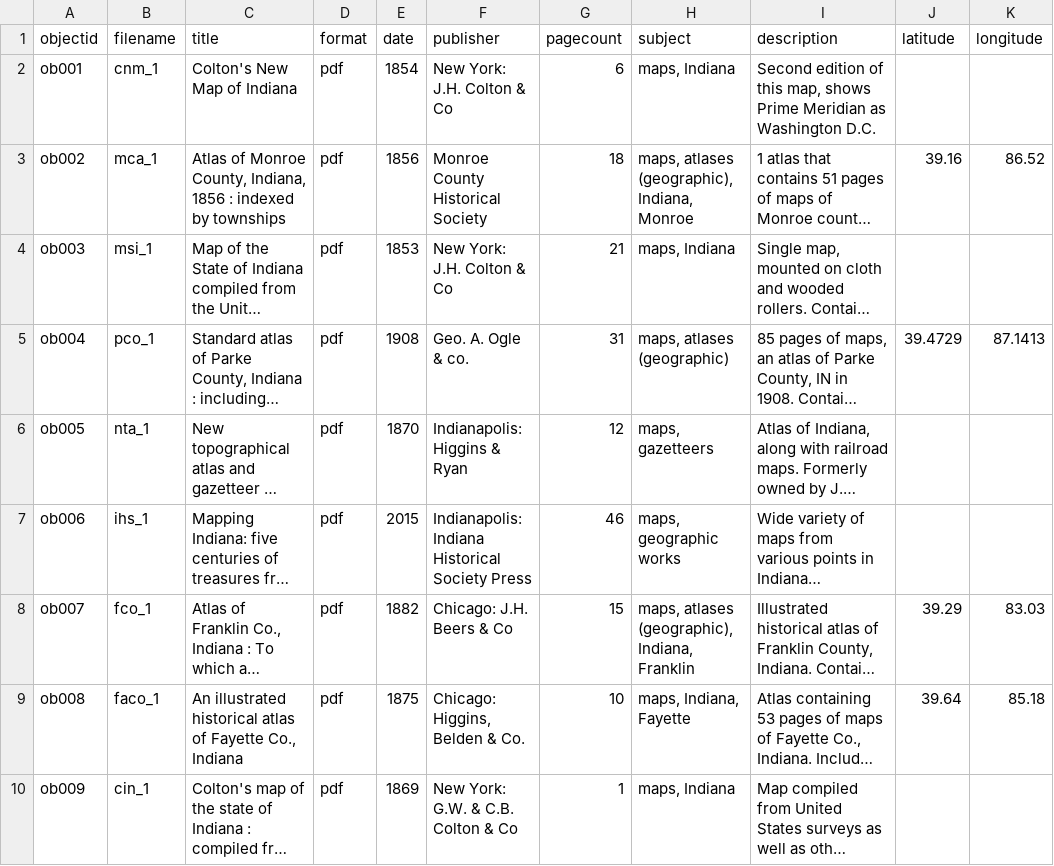
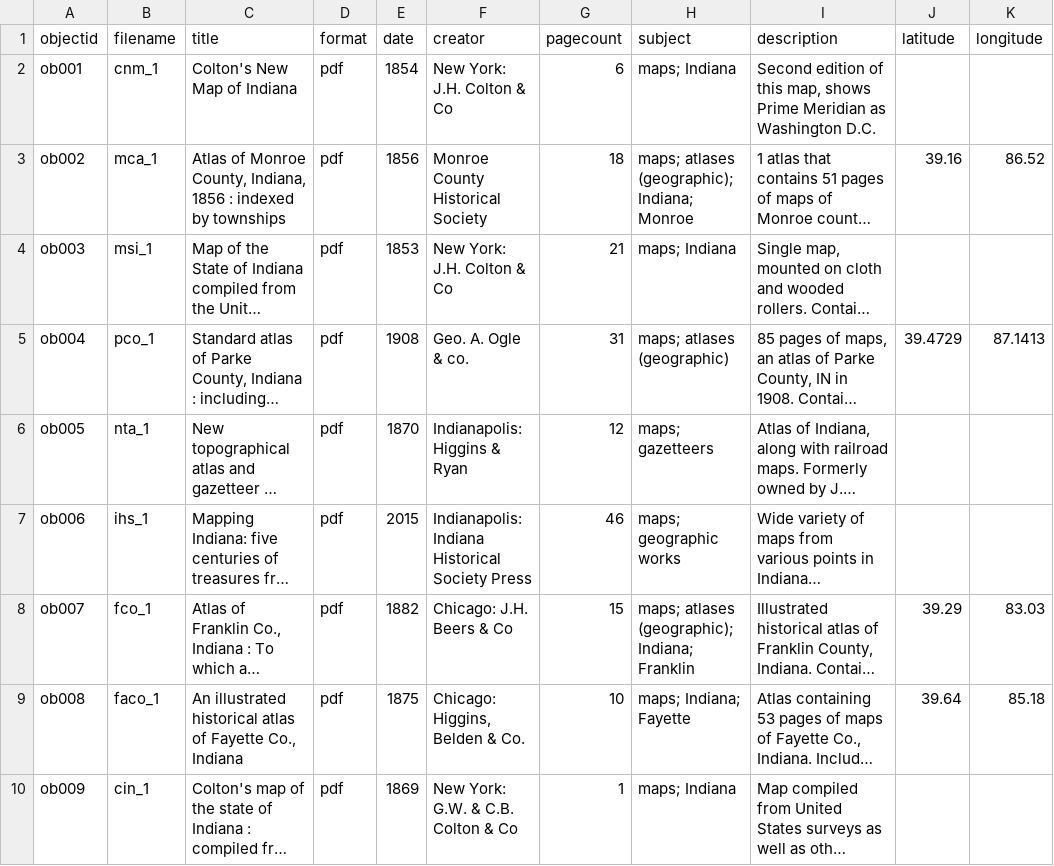
Before and after one commit to sashartm/map_library, a CSV file: _data/map_metadata - map images.csv, drawn as a sheet; only a part is shown; long unchanged cells end in …; the diff names each change by its address in the sheet, - before the commit and + after, or states it on an @@ line.

Commit message:
Update map_metadata - map images.csv

```diff
--- a/_data/map_metadata - map images.csv
+++ b/_data/map_metadata - map images.csv
-F1: publisher
+F1: creator
-H2 (subject): maps, Indiana
+H2 (subject): maps; Indiana
-H3 (subject): maps, atlases (geographic), Indiana, Monroe
+H3 (subject): maps; atlases (geographic); Indiana; Monroe
-H4 (subject): maps, Indiana
+H4 (subject): maps; Indiana
-H5 (subject): maps, atlases (geographic)
+H5 (subject): maps; atlases (geographic)
-H6 (subject): maps, gazetteers
+H6 (subject): maps; gazetteers
-H7 (subject): maps, geographic works
+H7 (subject): maps; geographic works
-H8 (subject): maps, atlases (geographic), Indiana, Franklin
+H8 (subject): maps; atlases (geographic); Indiana; Franklin
-H9 (subject): maps, Indiana, Fayette
+H9 (subject): maps; Indiana; Fayette
-H10 (subject): maps, Indiana
+H10 (subject): maps; Indiana
```
